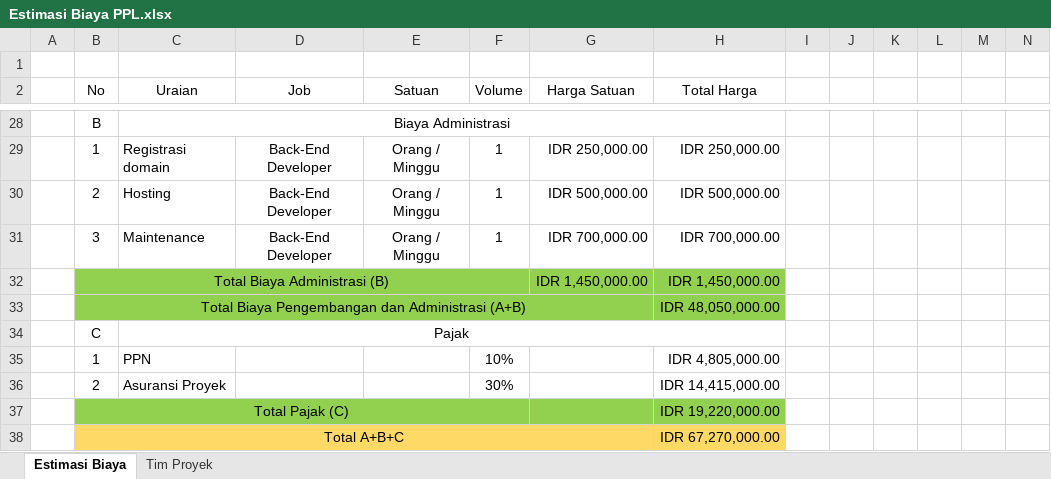
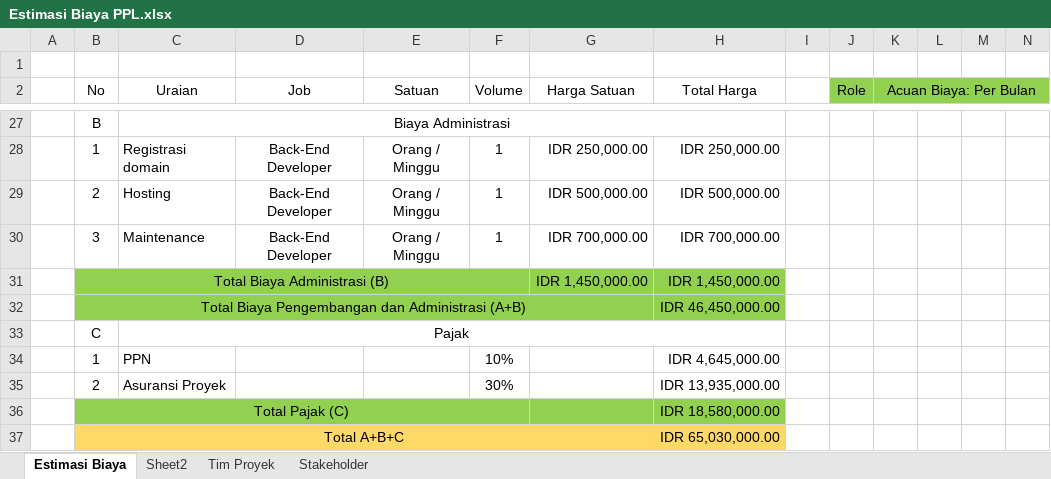
Before and after one commit to weztcy/Semester-4, an Excel workbook: Proyek Perangkat Lunak/Estimasi Biaya PPL.xlsx, sheet Estimasi Biaya, drawn as a sheet; only a part is shown, gaps mark what is left out; values as stored, in another font and other column widths than the file's, no borders; addresses are those after the commit; the diff covers the shown part only; the diff names each change by its address in the sheet, - before the commit and + after, or states it on an @@ line.

```diff
--- a/Proyek Perangkat Lunak/Estimasi Biaya PPL.xlsx (sheet Estimasi Biaya)
+++ b/Proyek Perangkat Lunak/Estimasi Biaya PPL.xlsx (sheet Estimasi Biaya)
+sheet tab: Sheet2
+sheet tab: Stakeholder
-J2: (empty)
+J2: Role
-J2:N2 fill: none
+J2:N2 fill: #92D050
+J2:J3 merged
-K2: (empty)
+K2: Acuan Biaya: Per Bulan
+K2:N2 merged
-H32 (Total Harga): IDR 48,050,000.00
+H32 (Total Harga): IDR 46,450,000.00
-H34 (Total Harga): IDR 4,805,000.00
+H34 (Total Harga): IDR 4,645,000.00
-H35 (Total Harga): IDR 14,415,000.00
+H35 (Total Harga): IDR 13,935,000.00
-H36 (Total Harga): IDR 19,220,000.00
+H36 (Total Harga): IDR 18,580,000.00
-H37 (Total Harga): IDR 67,270,000.00
+H37 (Total Harga): IDR 65,030,000.00
```
Also changed, not shown: 6 added rows, 7 removed rows, 48 edited cells and cell formats elsewhere in this sheet, sheet Tim Proyek, formulas that keep their value, 2 other files.
